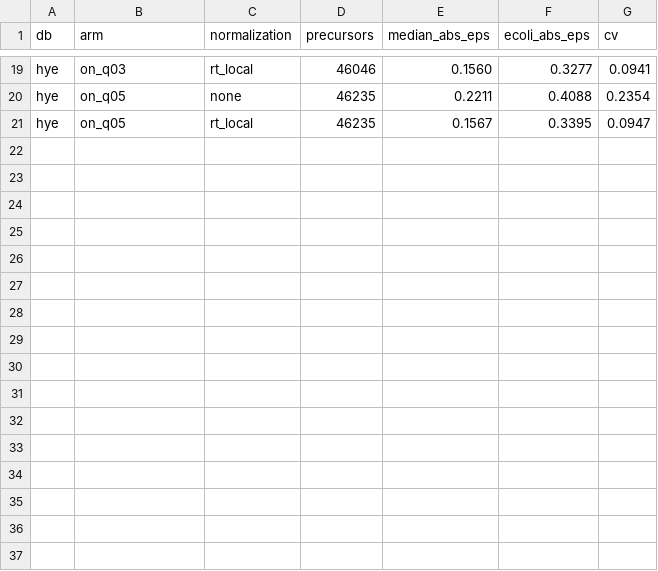
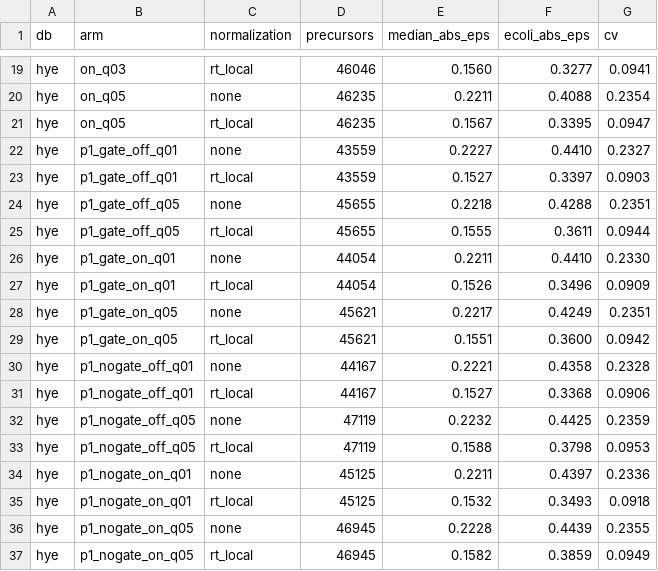
Before and after one commit to OpenMS/OpenMS, a TSV file: benchmark-reproduction/andes-ports/pr10637/results/proteobench.tsv, drawn as a sheet; only a part is shown, gaps mark what is left out; the diff names each change by its address in the sheet, - before the commit and + after, or states it on an @@ line.

```diff
--- a/benchmark-reproduction/andes-ports/pr10637/results/proteobench.tsv
+++ b/benchmark-reproduction/andes-ports/pr10637/results/proteobench.tsv
+row 22: hye | p1_gate_off_q01 | none | 43559 | 0.2227 | 0.4410 | 0.2327
+row 23: hye | p1_gate_off_q01 | rt_local | 43559 | 0.1527 | 0.3397 | 0.0903
+row 24: hye | p1_gate_off_q05 | none | 45655 | 0.2218 | 0.4288 | 0.2351
+row 25: hye | p1_gate_off_q05 | rt_local | 45655 | 0.1555 | 0.3611 | 0.0944
+row 26: hye | p1_gate_on_q01 | none | 44054 | 0.2211 | 0.4410 | 0.2330
+row 27: hye | p1_gate_on_q01 | rt_local | 44054 | 0.1526 | 0.3496 | 0.0909
+row 28: hye | p1_gate_on_q05 | none | 45621 | 0.2217 | 0.4249 | 0.2351
+row 29: hye | p1_gate_on_q05 | rt_local | 45621 | 0.1551 | 0.3600 | 0.0942
+row 30: hye | p1_nogate_off_q01 | none | 44167 | 0.2221 | 0.4358 | 0.2328
+row 31: hye | p1_nogate_off_q01 | rt_local | 44167 | 0.1527 | 0.3368 | 0.0906
+row 32: hye | p1_nogate_off_q05 | none | 47119 | 0.2232 | 0.4425 | 0.2359
+row 33: hye | p1_nogate_off_q05 | rt_local | 47119 | 0.1588 | 0.3798 | 0.0953
+row 34: hye | p1_nogate_on_q01 | none | 45125 | 0.2211 | 0.4397 | 0.2336
+row 35: hye | p1_nogate_on_q01 | rt_local | 45125 | 0.1532 | 0.3493 | 0.0918
+row 36: hye | p1_nogate_on_q05 | none | 46945 | 0.2228 | 0.4439 | 0.2355
+row 37: hye | p1_nogate_on_q05 | rt_local | 46945 | 0.1582 | 0.3859 | 0.0949
```
Also changed, not shown: benchmark-reproduction/andes-ports/pr10637/results/transfers.tsv, 7 other files.
